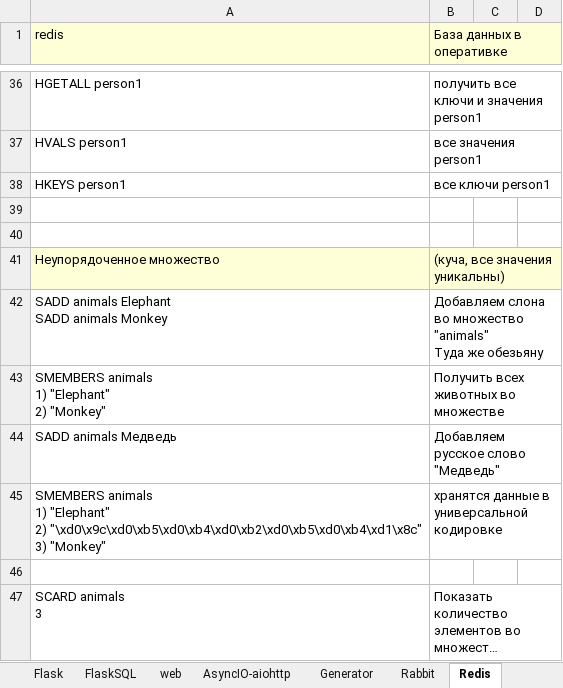
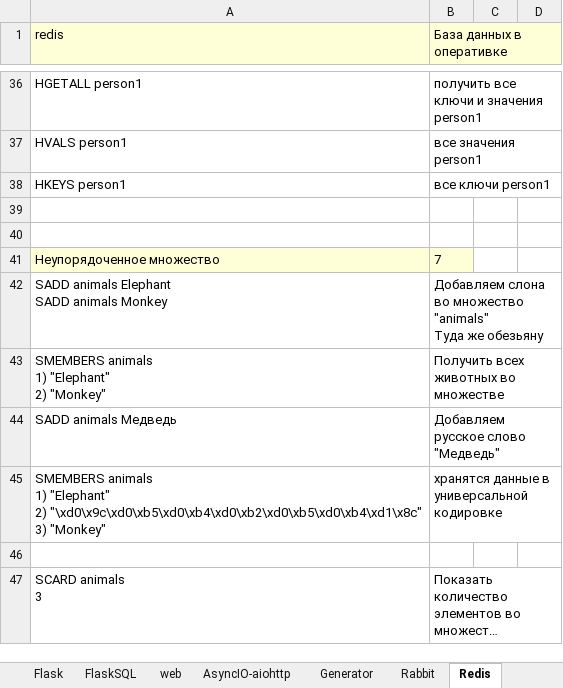
Before and after one commit to Antohnio123/HandshakesFastApi, an Excel workbook: Elegant_Python.xlsx, sheet Redis, drawn as a sheet; only a part is shown, gaps mark what is left out; long unchanged cells end in …; values as stored, in another font and other column widths than the file's, no borders; the diff names each change by its address in the sheet, - before the commit and + after, or states it on an @@ line.

```diff
--- a/Elegant_Python.xlsx (sheet Redis)
+++ b/Elegant_Python.xlsx (sheet Redis)
-B41 (База данных в оперативке): (куча, все значения уникальны)
+B41 (База данных в оперативке): 7
```
Also changed, not shown: sheet List, Set, Dict, sheet Django, sheet Algorythms, sheet Побит и атомарность, sheet excel, other sheet tabs, 4 other files.
